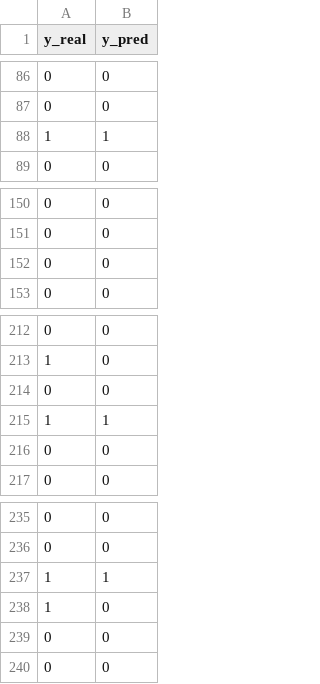
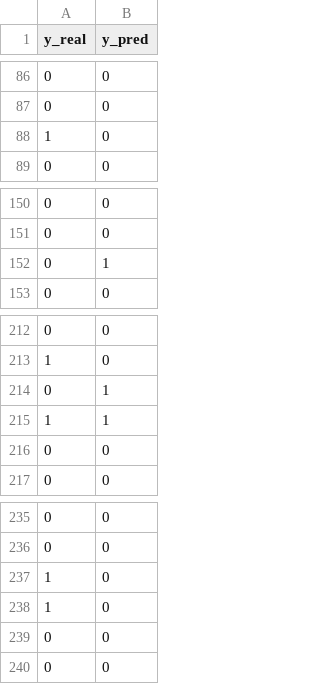
Before and after one commit to cilab-ufersa/ML-para-predicao-de-ICC, a CSV file: data-preprocessing/models/random_forest_models/predicoes_RF.csv, drawn as a sheet; only a part is shown, gaps mark what is left out.

```diff
--- a/data-preprocessing/models/random_forest_models/predicoes_RF.csv
+++ b/data-preprocessing/models/random_forest_models/predicoes_RF.csv
@@ -87,3 +87,3 @@ y_real,y_pred
 0,0
-1,1
+1,0
 0,0
@@ -151,3 +151,3 @@ y_real,y_pred
 0,0
-0,0
+0,1
 0,0
@@ -213,3 +213,3 @@ y_real,y_pred
 1,0
-0,0
+0,1
 1,1
@@ -236,3 +236,3 @@ y_real,y_pred
 0,0
-1,1
+1,0
 1,0
```
Also changed, not shown: data-preprocessing/models/decision_tree_models/predicoes_DT.csv, 5 other files.
